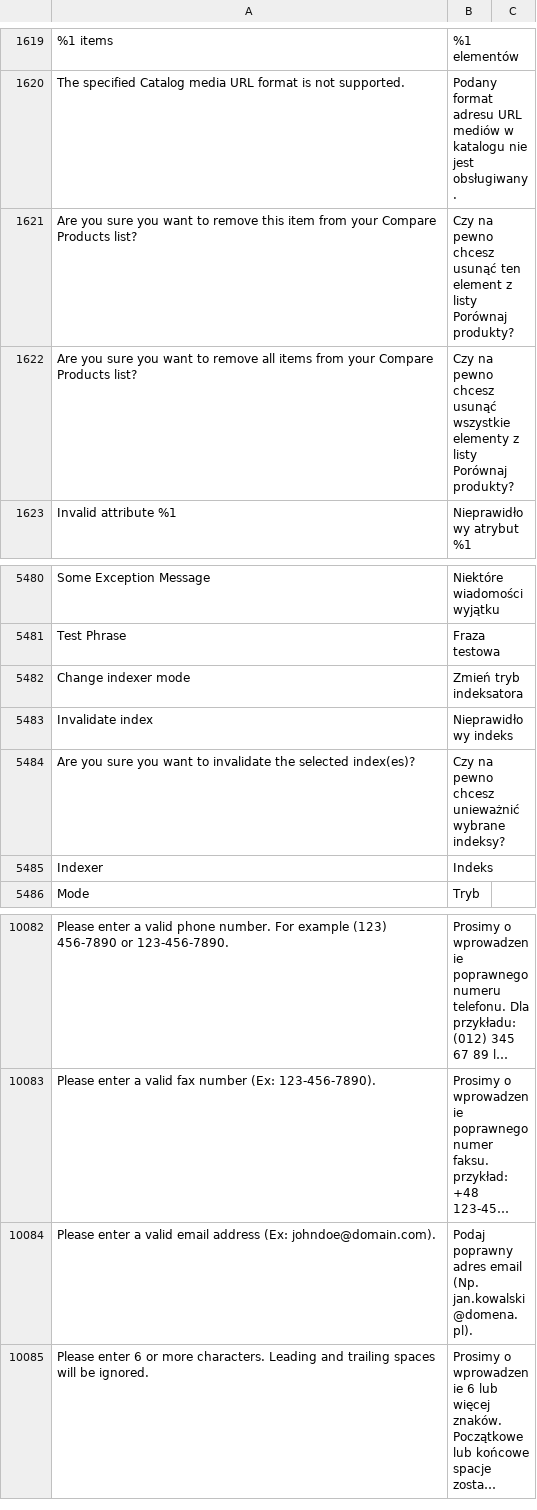
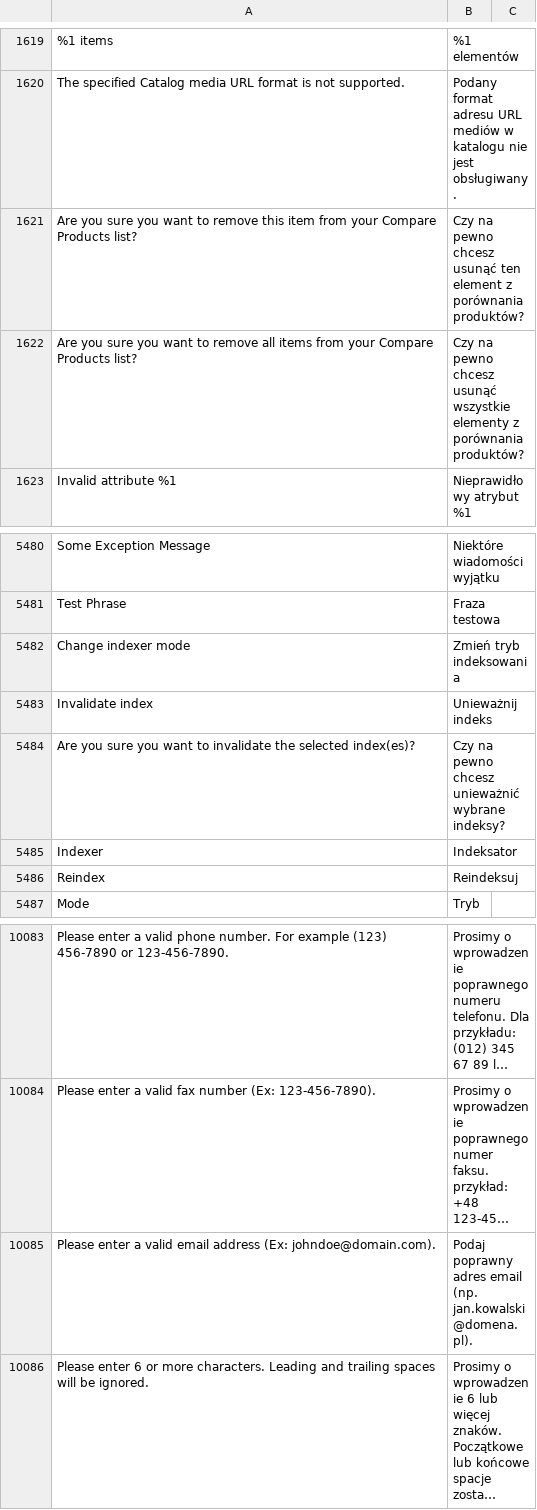
Before and after one commit to dev-jq/magento2-improved-polish-language-pack, a CSV file: pl_PL.csv, drawn as a sheet; only a part is shown, gaps mark what is left out; long unchanged cells end in …; addresses are those after the commit; the diff names each change by its address in the sheet, - before the commit and + after, or states it on an @@ line.

Commit message:
Update pl_PL.csv

```diff
--- a/pl_PL.csv
+++ b/pl_PL.csv
-B1621: …element z listy Porównaj produkty?
+B1621: …element z porównania produktów?
-B1622: …elementy z listy Porównaj produkty?
+B1622: …elementy z porównania produktów?
-B5482: Zmień tryb indeksatora
+B5482: Zmień tryb indeksowania
-B5483: Nieprawidłowy indeks
+B5483: Unieważnij indeks
-B5485: Indeks
+B5485: Indeksator
+row 5486: Reindex | Reindeksuj
-B10085: …adres email (Np. jan.kowalski@domena.pl).
+B10085: …adres email (np. jan.kowalski@domena.pl).
```
